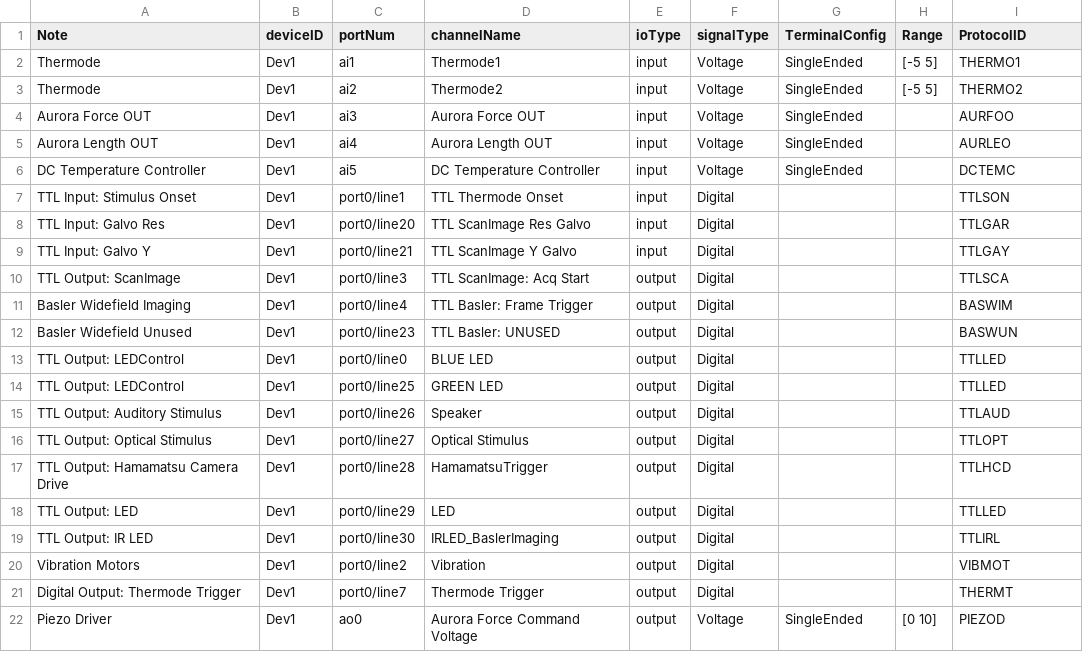
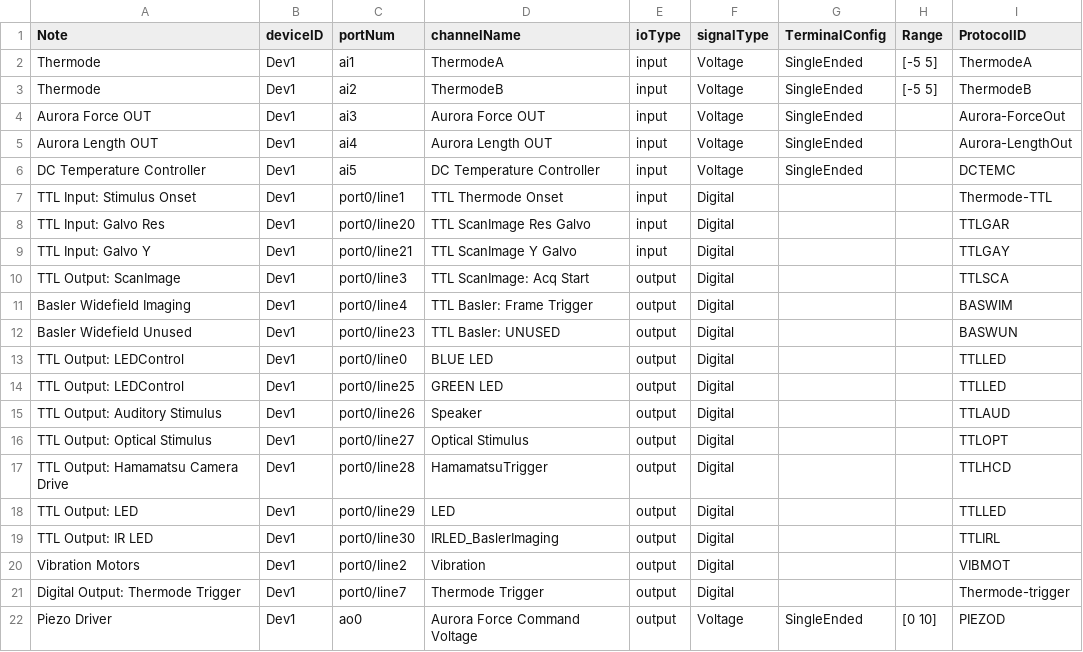
Before and after one commit to DavidLucha/StimControl, a CSV file: config/component_params/Default_LaserRoom_DaqChanParams.csv, drawn as a sheet.

```diff
--- a/config/component_params/Default_LaserRoom_DaqChanParams.csv
+++ b/config/component_params/Default_LaserRoom_DaqChanParams.csv
@@ -1,8 +1,8 @@
 Note,deviceID,portNum,channelName,ioType,signalType,TerminalConfig,Range,ProtocolID
-Thermode,Dev1,ai1,Thermode1,input,Voltage,SingleEnded,[-5 5],THERMO1
-Thermode,Dev1,ai2,Thermode2,input,Voltage,SingleEnded,[-5 5],THERMO2
-Aurora Force OUT,Dev1,ai3,Aurora Force OUT,input,Voltage,SingleEnded,,AURFOO
-Aurora Length OUT,Dev1,ai4,Aurora Length OUT,input,Voltage,SingleEnded,,AURLEO
+Thermode,Dev1,ai1,ThermodeA,input,Voltage,SingleEnded,[-5 5],ThermodeA
+Thermode,Dev1,ai2,ThermodeB,input,Voltage,SingleEnded,[-5 5],ThermodeB
+Aurora Force OUT,Dev1,ai3,Aurora Force OUT,input,Voltage,SingleEnded,,Aurora-ForceOut
+Aurora Length OUT,Dev1,ai4,Aurora Length OUT,input,Voltage,SingleEnded,,Aurora-LengthOut
 DC Temperature Controller,Dev1,ai5,DC Temperature Controller,input,Voltage,SingleEnded,,DCTEMC
-TTL Input: Stimulus Onset,Dev1,port0/line1,TTL Thermode Onset,input,Digital,,,TTLSON
+TTL Input: Stimulus Onset,Dev1,port0/line1,TTL Thermode Onset,input,Digital,,,Thermode-TTL
 TTL Input: Galvo Res,Dev1,port0/line20,TTL ScanImage Res Galvo,input,Digital,,,TTLGAR
@@ -20,3 +20,3 @@ TTL Output: IR LED,Dev1,port0/line30,IRLED_BaslerImaging,output,Digital,,,TTLIRL
 Vibration Motors,Dev1,port0/line2,Vibration,output,Digital,,,VIBMOT
-Digital Output: Thermode Trigger,Dev1,port0/line7,Thermode Trigger,output,Digital,,,THERMT
+Digital Output: Thermode Trigger,Dev1,port0/line7,Thermode Trigger,output,Digital,,,Thermode-trigger
 Piezo Driver,Dev1,ao0,Aurora Force Command Voltage,output,Voltage,SingleEnded,[0 10],PIEZOD
```
Also changed, not shown: 12 other files.
